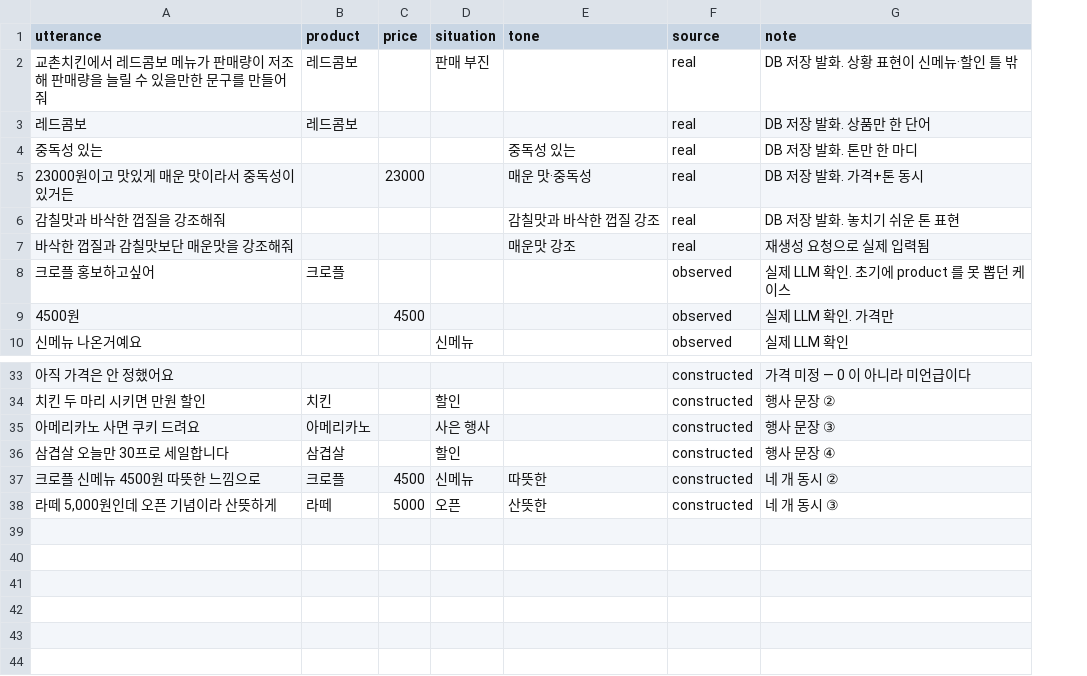
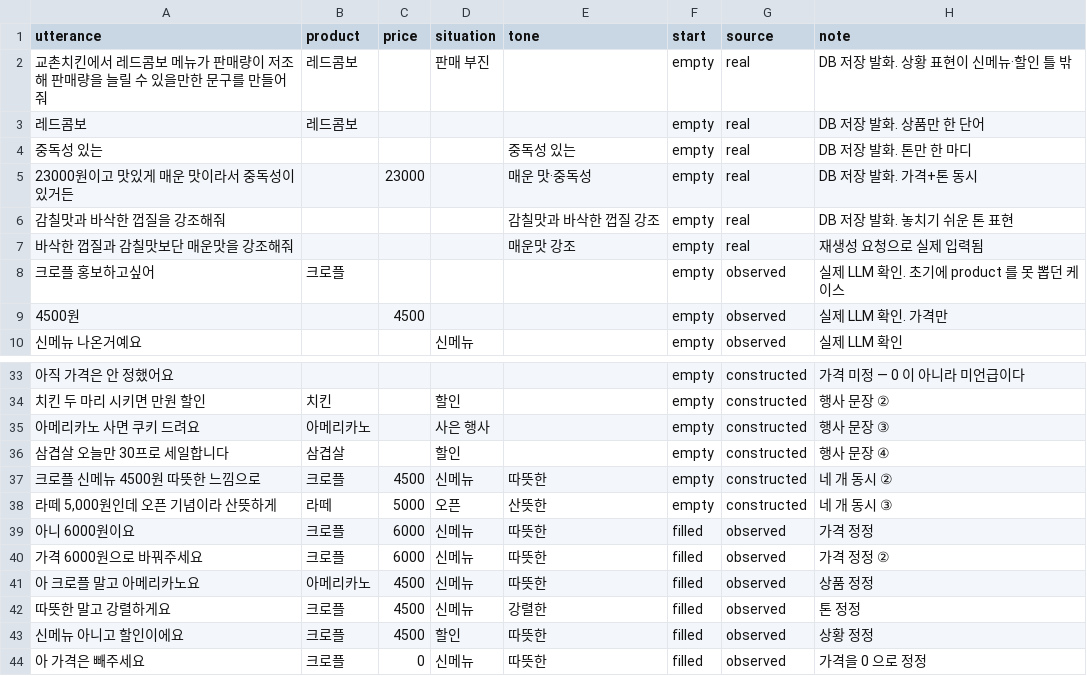
Before and after one commit to Codeit-AI10-Part4-Team4/codeit-ai10-team4-advanced-project, a CSV file: eval/golden_dataset_nlu.csv, drawn as a sheet; only a part is shown, gaps mark what is left out; the diff names each change by its address in the sheet, - before the commit and + after, or states it on an @@ line.

```diff
--- a/eval/golden_dataset_nlu.csv
+++ b/eval/golden_dataset_nlu.csv
+column F (start), rows 2-10: all empty; rows 33-38: all empty
+row 39: 아니 6000원이요 | 크로플 | 6000 | 신메뉴 | 따뜻한 | filled | observed | 가격 정정
+row 40: 가격 6000원으로 바꿔주세요 | 크로플 | 6000 | 신메뉴 | 따뜻한 | filled | observed | 가격 정정 ②
+row 41: 아 크로플 말고 아메리카노요 | 아메리카노 | 4500 | 신메뉴 | 따뜻한 | filled | observed | 상품 정정
+row 42: 따뜻한 말고 강렬하게요 | 크로플 | 4500 | 신메뉴 | 강렬한 | filled | observed | 톤 정정
+row 43: 신메뉴 아니고 할인이에요 | 크로플 | 4500 | 할인 | 따뜻한 | filled | observed | 상황 정정
+row 44: 아 가격은 빼주세요 | 크로플 | 0 | 신메뉴 | 따뜻한 | filled | observed | 가격을 0 으로 정정
```
Also changed, not shown: 6 other files.
